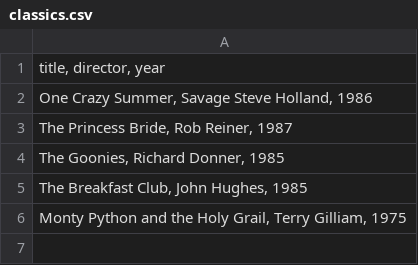
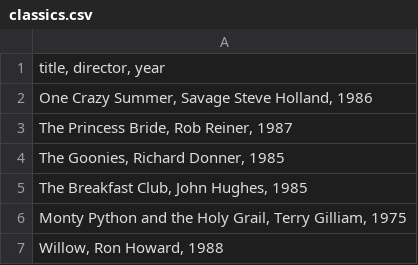
Before and after one commit to Greenairie/webflyx, a CSV file: classics.csv, drawn as a sheet.

Commit message:
J: update classics.csv

```diff
--- a/classics.csv
+++ b/classics.csv
@@ -6 +6,2 @@
 "Monty Python and the Holy Grail, Terry Gilliam, 1975"
+"Willow, Ron Howard, 1988"
```
